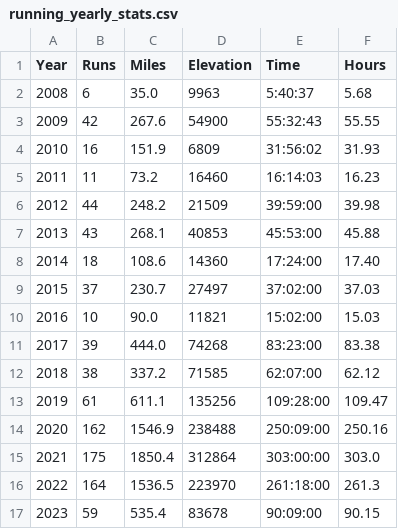
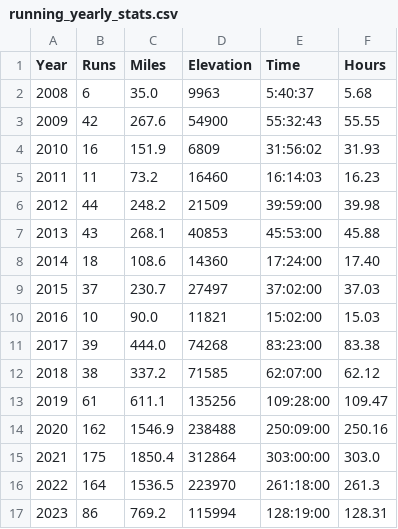
Before and after one commit to clkruse/clkruse.github.io, a CSV file: running_yearly_stats.csv, drawn as a sheet.

Commit message:
Update running_yearly_stats.csv

```diff
--- a/running_yearly_stats.csv
+++ b/running_yearly_stats.csv
@@ -16,2 +16,2 @@ Year,Runs,Miles,Elevation,Time,Hours
 2022,164,1536.5,223970,261:18:00,261.3
-2023,59,535.4,83678,90:09:00,90.15
+2023,86,769.2,115994,128:19:00,128.31
```
